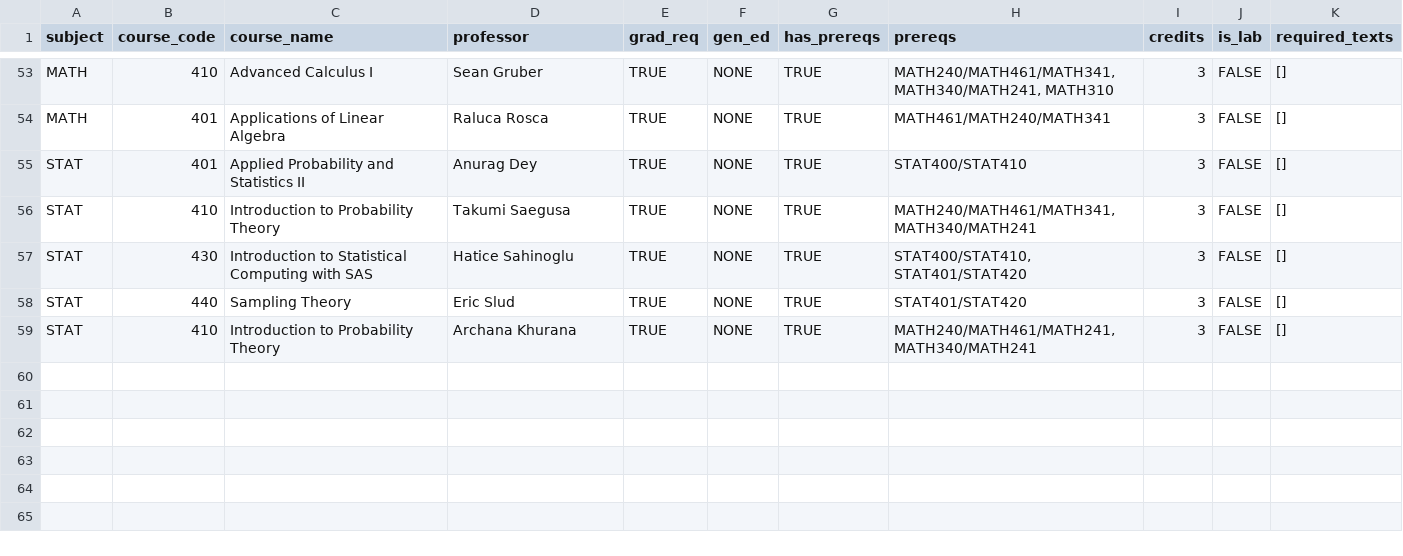
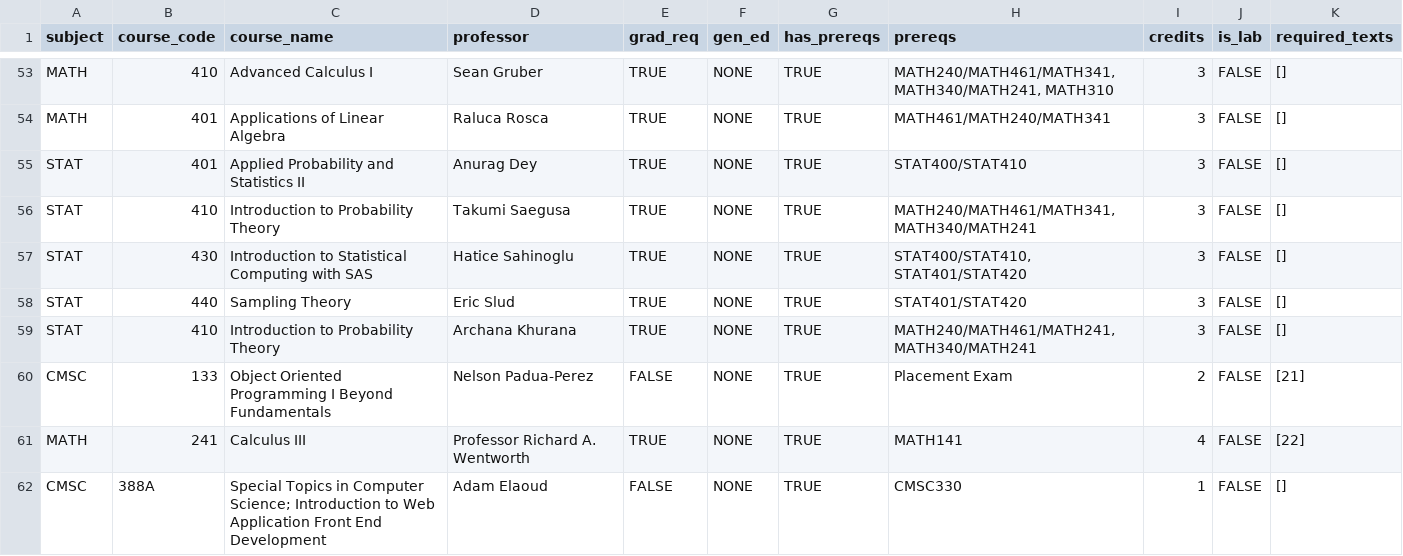
Before and after one commit to StAnonymousHY/INST123FinalProject, a CSV file: Course.csv, drawn as a sheet; only a part is shown, gaps mark what is left out.

Commit message:
added some courses

```diff
--- a/Course.csv
+++ b/Course.csv
@@ -59 +59,4 @@ STAT,440,Sampling Theory,Eric Slud,TRUE,NONE,TRUE,STAT401/STAT420,3,FALSE,[]
 STAT,410,Introduction to Probability Theory,Archana Khurana,TRUE,NONE,TRUE,"MATH240/MATH461/MATH241, MATH340/MATH241",3,FALSE,[]
+CMSC,133,Object Oriented Programming I Beyond Fundamentals,Nelson Padua-Perez,FALSE,NONE,TRUE,Placement Exam,2,FALSE,[21]
+MATH,241,Calculus III,Professor Richard A. Wentworth,TRUE,NONE,TRUE,MATH141,4,FALSE,[22]
+CMSC,388A,Special Topics in Computer Science; Introduction to Web Application Front End Development,Adam Elaoud,FALSE,NONE,TRUE,CMSC330,1,FALSE,[]
```
Also changed, not shown: Required.csv, Unofficial.csv.
